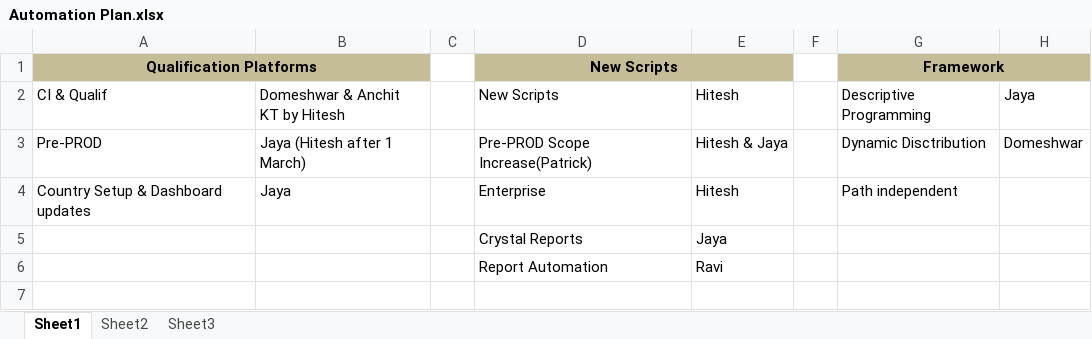
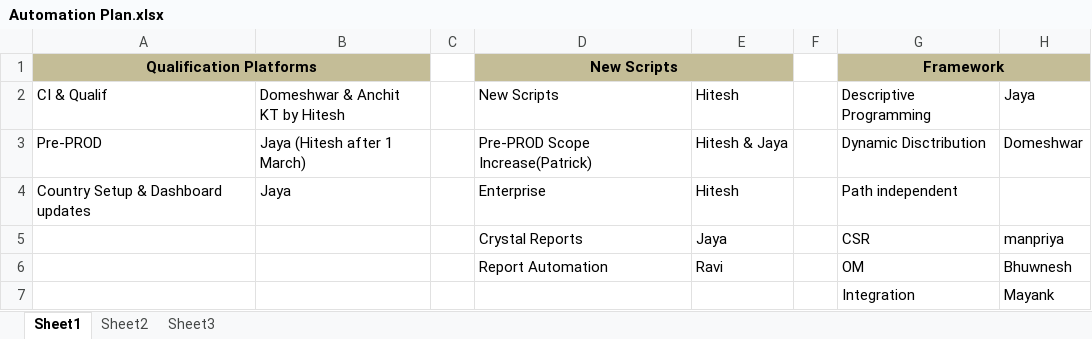
Before and after one commit to Domeshwar/Domeshwar_Repo, an Excel workbook: Automation Plan.xlsx, sheet Sheet1, drawn as a sheet; values as stored, in another font and other column widths than the file's, no borders; the diff names each change by its address in the sheet, - before the commit and + after, or states it on an @@ line.

```diff
--- a/Automation Plan.xlsx (sheet Sheet1)
+++ b/Automation Plan.xlsx (sheet Sheet1)
-G5: (empty)
+G5: CSR
-H5: (empty)
+H5: manpriya
-G6: (empty)
+G6: OM
-H6: (empty)
+H6: Bhuwnesh
+row 7:  |  |  |  |  |  | Integration | Mayank
```
Also changed, not shown: 1 other file.
